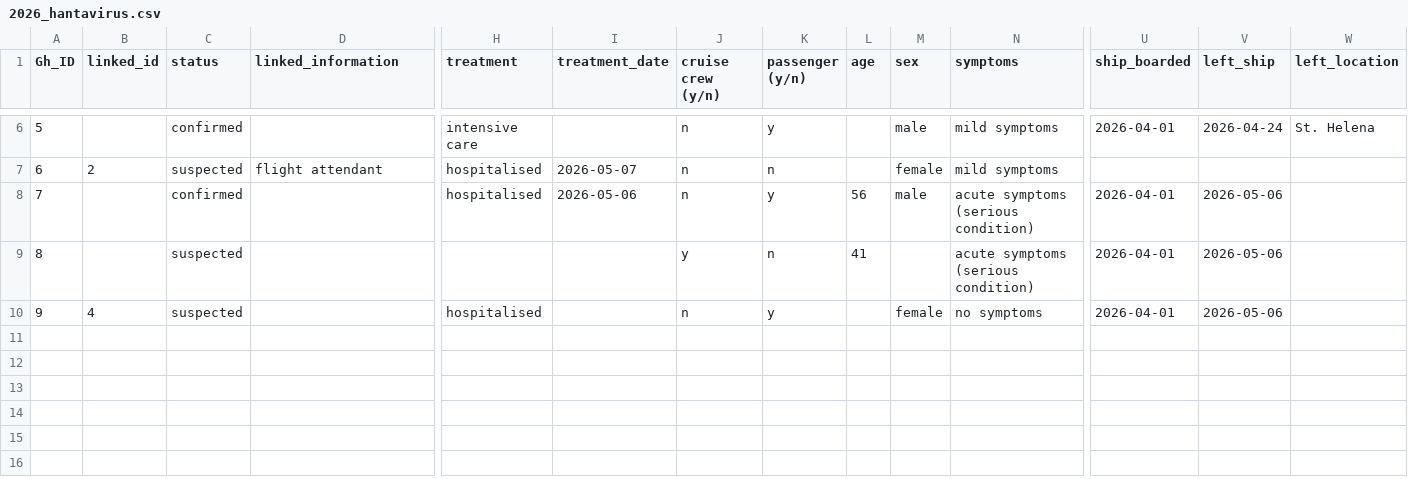
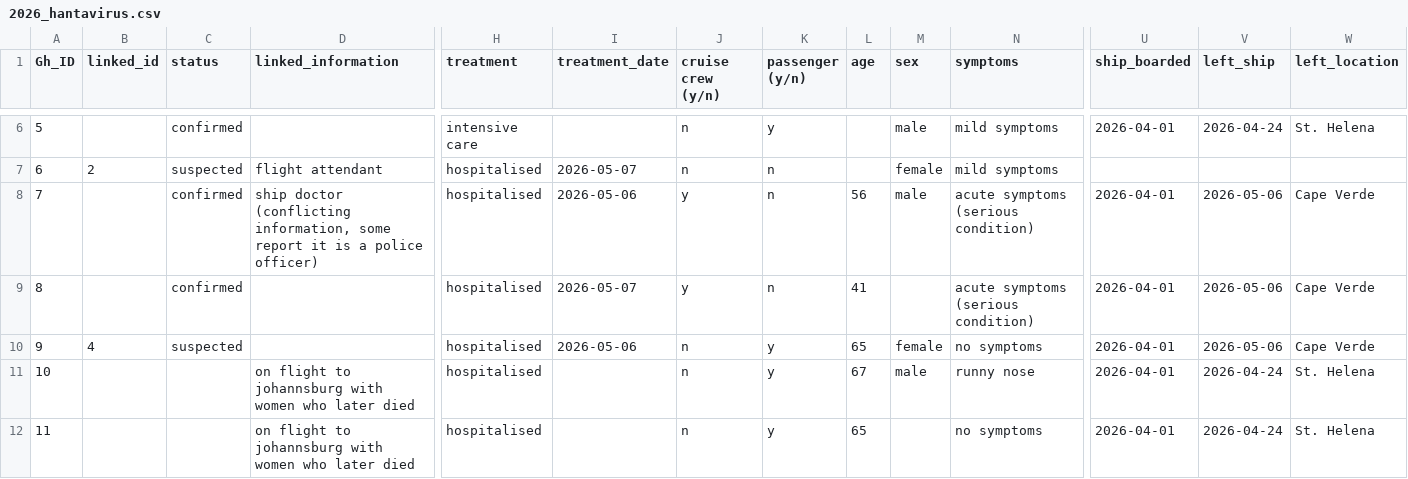
Before and after one commit to genomicepi/Hondius_hantavirus_h2026, a CSV file: data/2026_hantavirus.csv, drawn as a sheet; only a part is shown, gaps mark what is left out; rows hold the shown columns only; the diff names each change by its address in the sheet, - before the commit and + after, or states it on an @@ line.

Commit message:
added information about singapore suspected cases

```diff
--- a/data/2026_hantavirus.csv
+++ b/data/2026_hantavirus.csv
-D8 (linked_information): (empty)
+D8 (linked_information): ship doctor (conflicting information, some report it is a police officer)
-J8 (cruise crew (y/n)): n
+J8 (cruise crew (y/n)): y
-K8 (passenger (y/n)): y
+K8 (passenger (y/n)): n
-W8:W10 (left_location): (empty)
+W8:W10 (left_location): Cape Verde
-C9 (status): suspected
+C9 (status): confirmed
-H9 (treatment): (empty)
+H9 (treatment): hospitalised
-I9 (treatment_date): (empty)
+I9 (treatment_date): 2026-05-07
-I10 (treatment_date): (empty)
+I10 (treatment_date): 2026-05-06
-L10 (age): (empty)
+L10 (age): 65
+row 11: 10 |  |  | on flight to johannsburg with women who later died | hospitalised |  | n | y | 67 | male | runny nose | 2026-04-01 | 2026-04-24 | St. Helena
+row 12: 11 |  |  | on flight to johannsburg with women who later died | hospitalised |  | n | y | 65 |  | no symptoms | 2026-04-01 | 2026-04-24 | St. Helena
```
